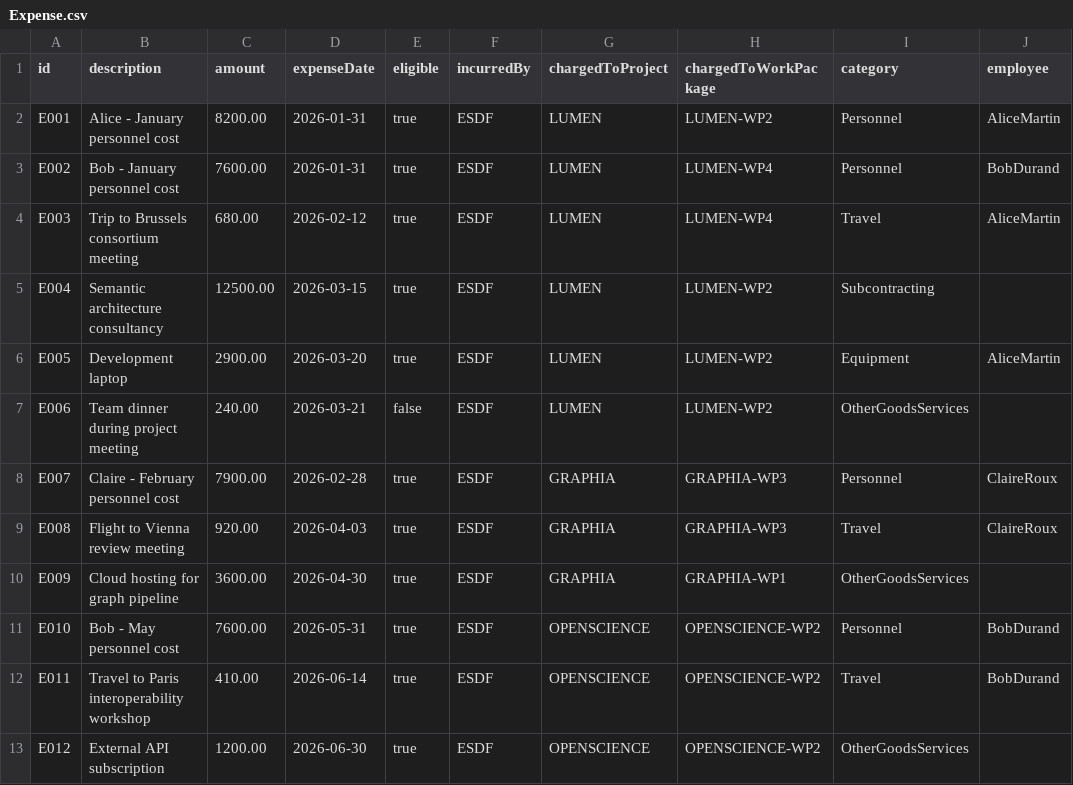
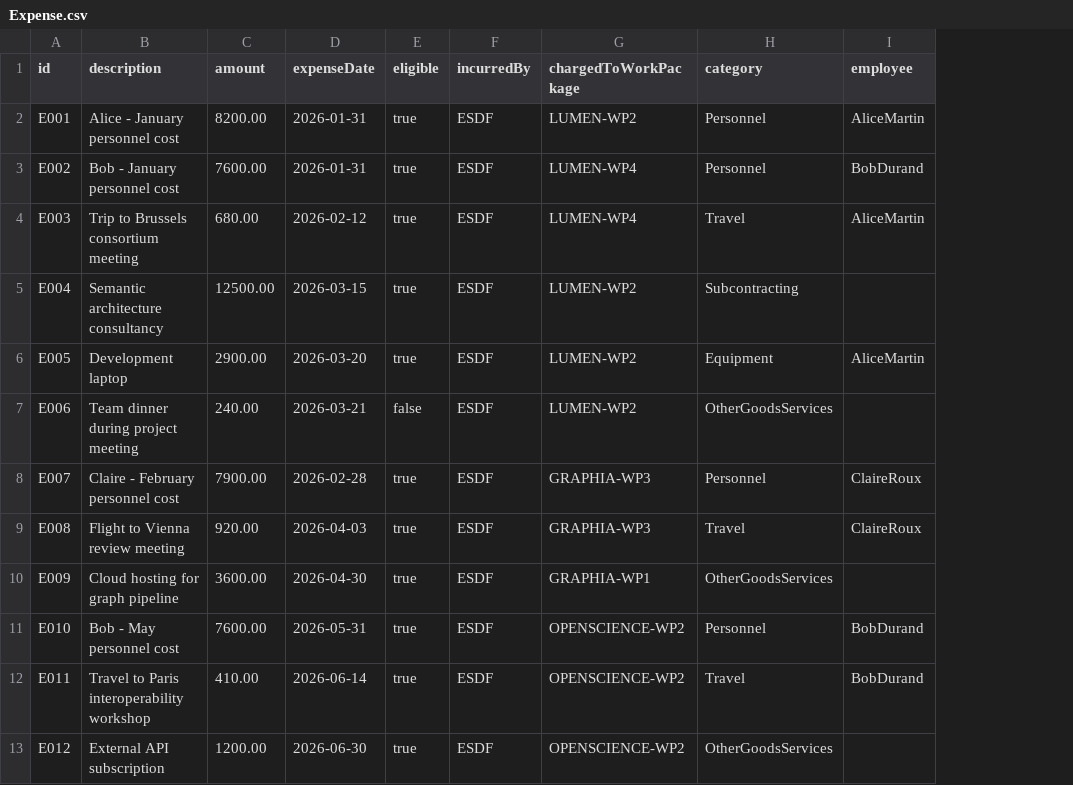
Before and after one commit to manuel-esdf/wsparql, a CSV file: profile/eu-expense-poc/csv/Expense.csv, drawn as a sheet; only a part is shown; the diff names each change by its address in the sheet, - before the commit and + after, or states it on an @@ line.

Commit message:
Profile 1.3.0: no inference, explicit joins, 109 test questions, top-5 candidates (86/87, tag route 76/87)
- ETL: no owl:inverseOf, no chargedToProject; Expense.csv keeps chargedToWorkPackage only, abox.ttl 179 triples
- the six project queries join ?workPackage ex:belongsToProject ?project explicitly, project-first (the fallback reads the SPARQL)
- tests/test-questions.yaml: 109 questions, 87 labeled (73 in-domain, 14 none)
- pipeline: 5 candidates instead of 3; the tag-route choice uses the fallback's "computes or contains among its rows"
- docs: GENERATE-ABOX.md (csv + tbox -> abox mapping), README current score with the variants tried, GENERATE-TAGS notes

```diff
--- a/profile/eu-expense-poc/csv/Expense.csv
+++ b/profile/eu-expense-poc/csv/Expense.csv
-column G (chargedToProject), rows 2-13: LUMEN | LUMEN | LUMEN | LUMEN | LUMEN | LUMEN | GRAPHIA | GRAPHIA | GRAPHIA | OPENSCIENCE | OPENSCIENCE | OPENSCIENCE
```
Also changed, not shown: 18 other files.
